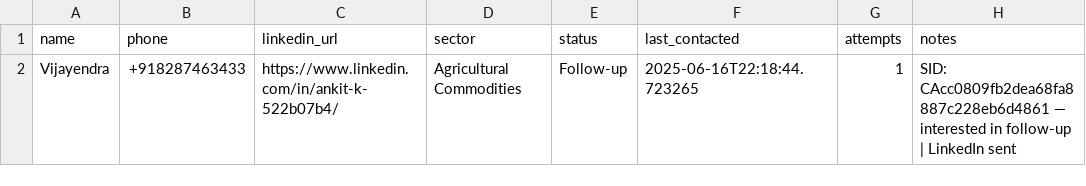
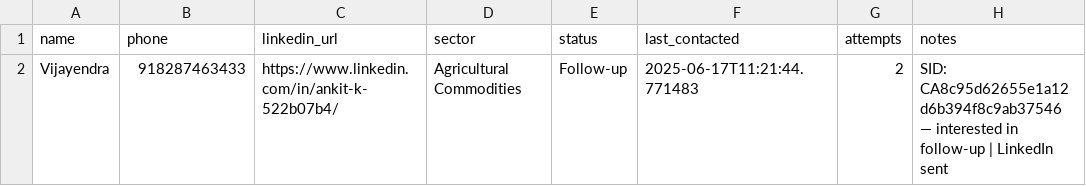
Before and after one commit to vjvashisth/cold-calling-ai, a CSV file: data/crm_log.csv, drawn as a sheet.

```diff
--- a/data/crm_log.csv
+++ b/data/crm_log.csv
@@ -1,2 +1,2 @@
 name,phone,linkedin_url,sector,status,last_contacted,attempts,notes
-Vijayendra,+918287463433,https://www.linkedin.com/in/ankit-k-522b07b4/,Agricultural Commodities,Follow-up,2025-06-16T22:18:44.723265,1,SID: CAcc0809fb2dea68fa8887c228eb6d4861 — interested in follow-up | LinkedIn sent
+Vijayendra,918287463433,https://www.linkedin.com/in/ankit-k-522b07b4/,Agricultural Commodities,Follow-up,2025-06-17T11:21:44.771483,2,SID: CA8c95d62655e1a12d6b394f8c9ab37546 — interested in follow-up | LinkedIn sent
```
Also changed, not shown: call_logs.csv, 21 other files.
